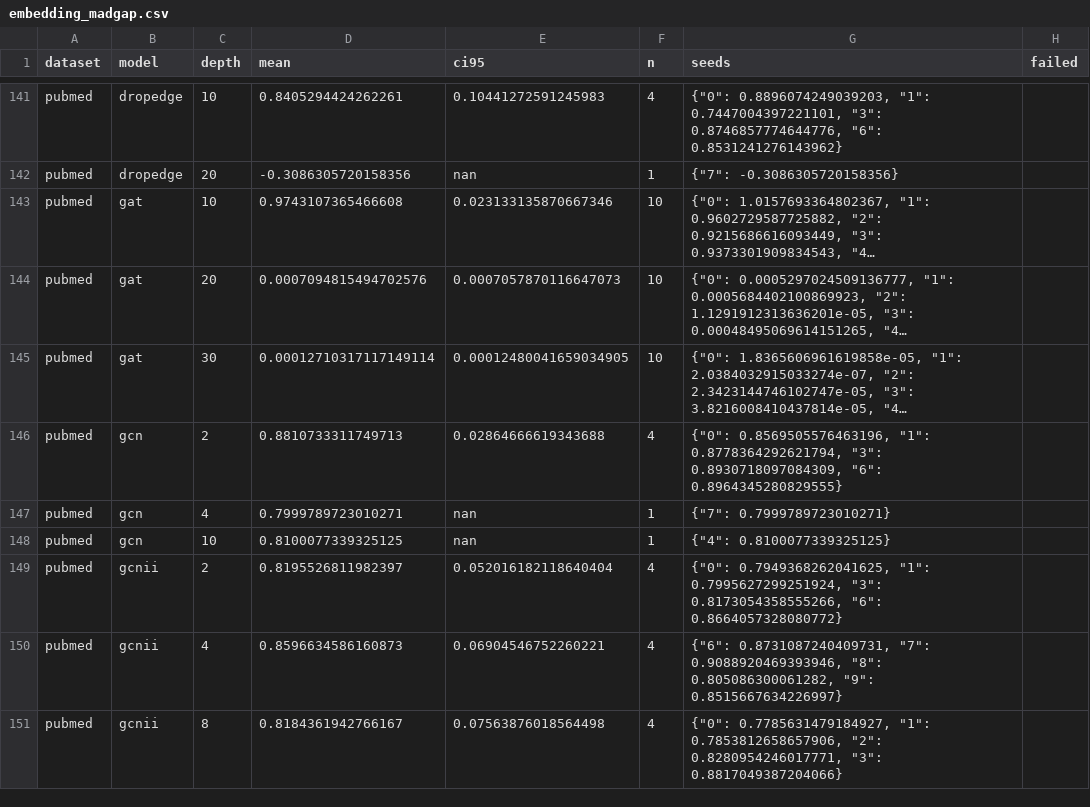
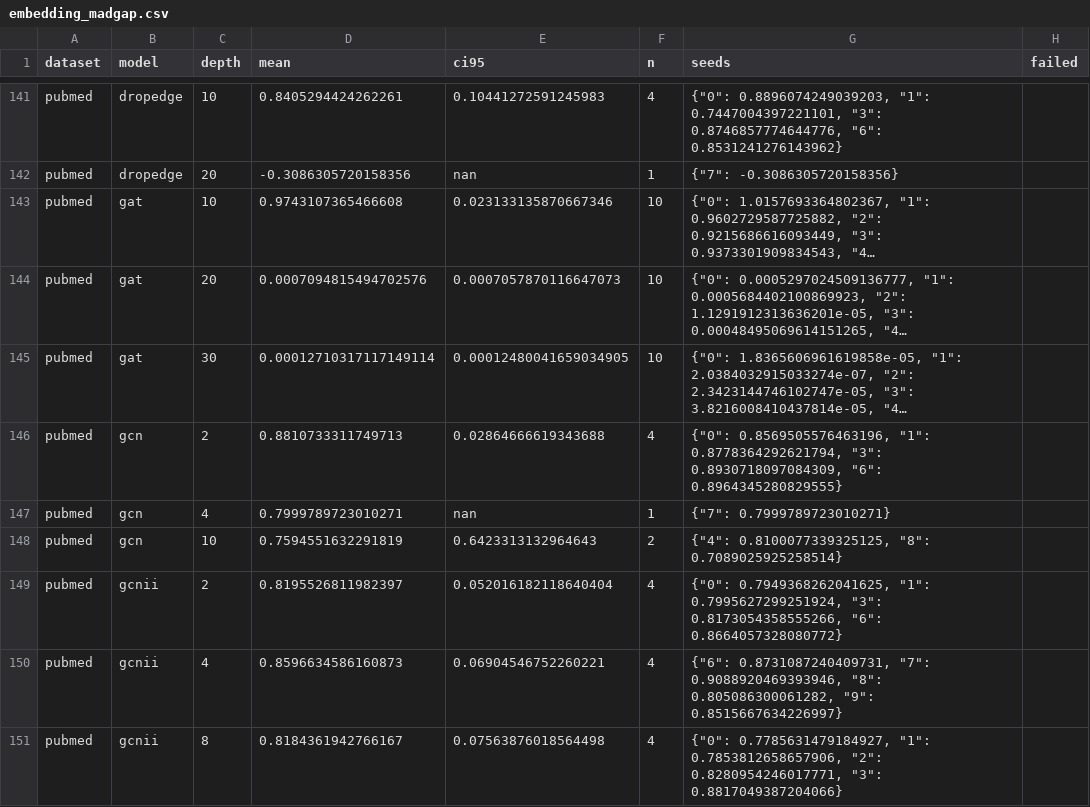
Before and after one commit to VKHS/n-HDP-GNN, a CSV file: results/table3_semi/embedding_madgap.csv, drawn as a sheet; only a part is shown, gaps mark what is left out; long unchanged cells end in …; the diff covers the shown part only.

```diff
--- a/results/table3_semi/embedding_madgap.csv
+++ b/results/table3_semi/embedding_madgap.csv
@@ -147,3 +147,3 @@ pubmed,gcn,2,0.8810733311749713,0.02864666619343688,4,"{""0"": 0.856950557646319
 pubmed,gcn,4,0.7999789723010271,nan,1,"{""7"": 0.7999789723010271}",
-pubmed,gcn,10,0.8100077339325125,nan,1,"{""4"": 0.8100077339325125}",
+pubmed,gcn,10,0.7594551632291819,0.6423313132964643,2,"{""4"": 0.8100077339325125, ""8"": 0.7089025925258514}",
 pubmed,gcnii,2,0.8195526811982397,0.052016182118640404,4,"{""0"": 0.7949368262041625, ""1"": 0.7995627299251924, ""3"": 0.8173054358555266, ""6"": 0.8664057328080772}",
```
Also changed, not shown: 41 edited cells elsewhere in this file, results/table3_semi/embedding_centroid_gap.csv, results/table3_semi/peak_rss_mb.csv, 6 other files.
